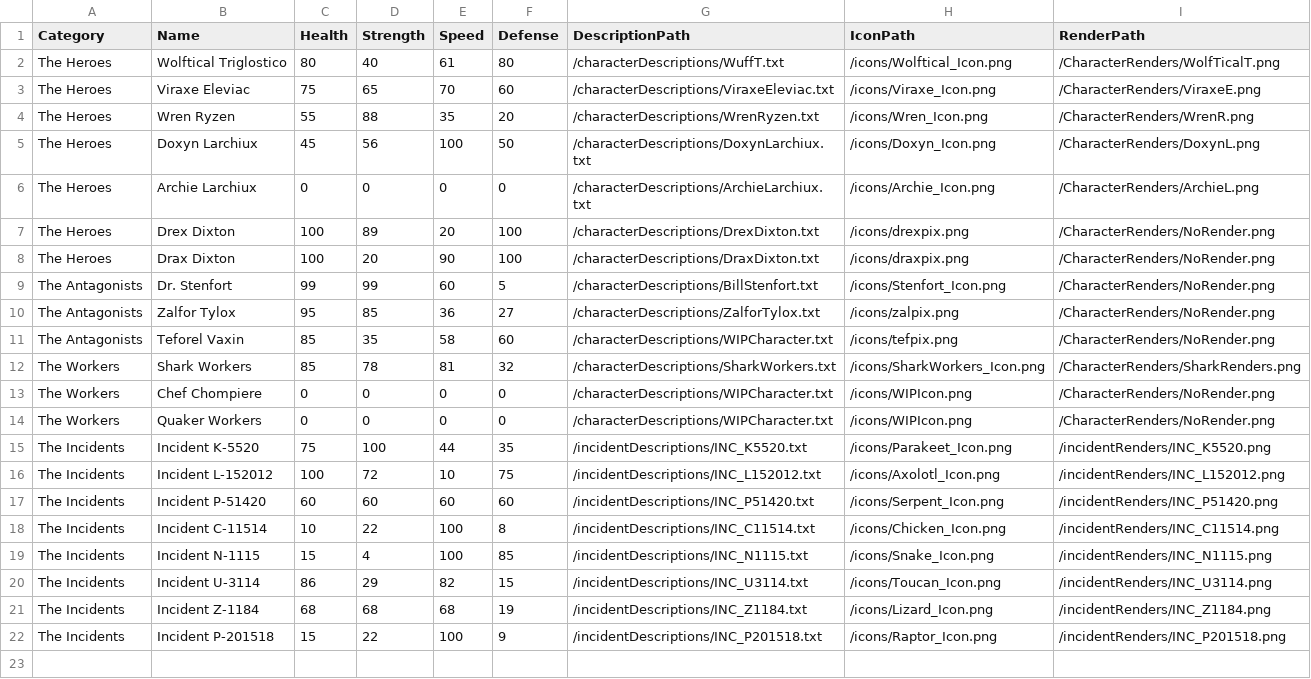
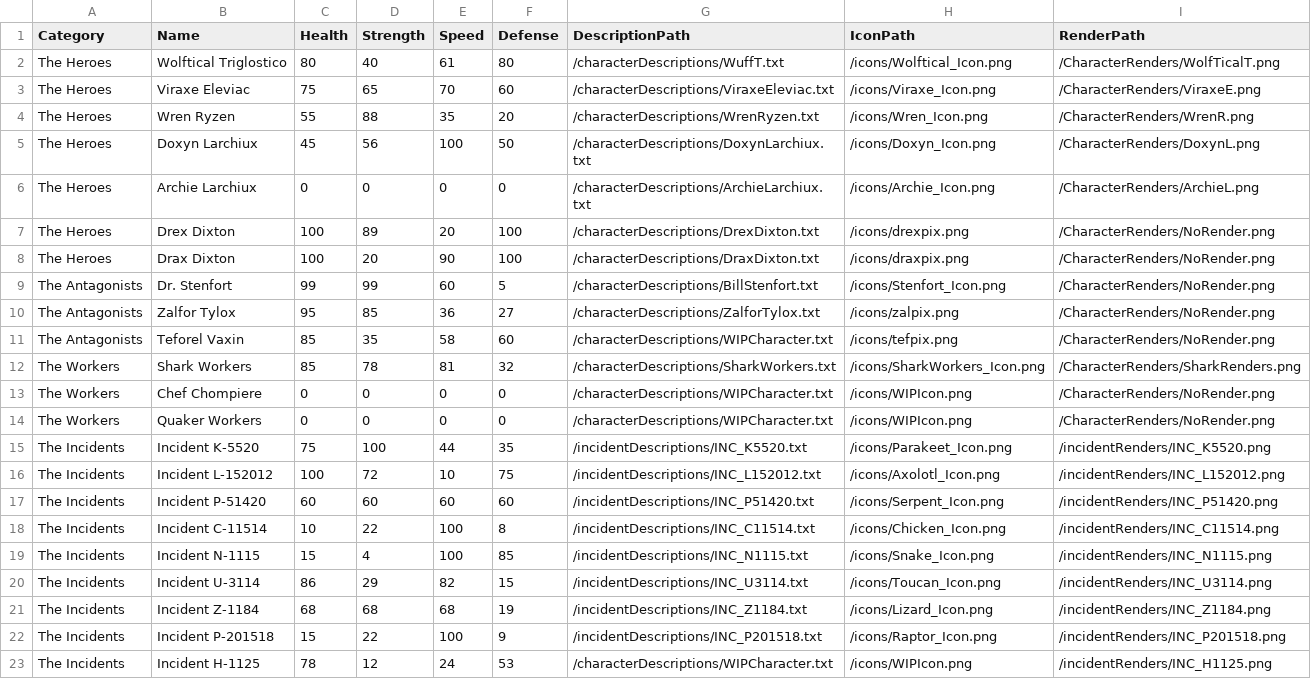
Before and after one commit to WuffT/CharacterLibraryRework, a CSV file: CharacterLibraryRework/src/characterCSV/characterData.csv, drawn as a sheet; the diff names each change by its address in the sheet, - before the commit and + after, or states it on an @@ line.

Commit message:
Character update

```diff
--- a/CharacterLibraryRework/src/characterCSV/characterData.csv
+++ b/CharacterLibraryRework/src/characterCSV/characterData.csv
+row 23: The Incidents | Incident H-1125 | 78 | 12 | 24 | 53 | /characterDescriptions/WIPCharacter.txt | /icons/WIPIcon.png | /incidentRenders/INC_H1125.png
```
Also changed, not shown: 1 other file.
